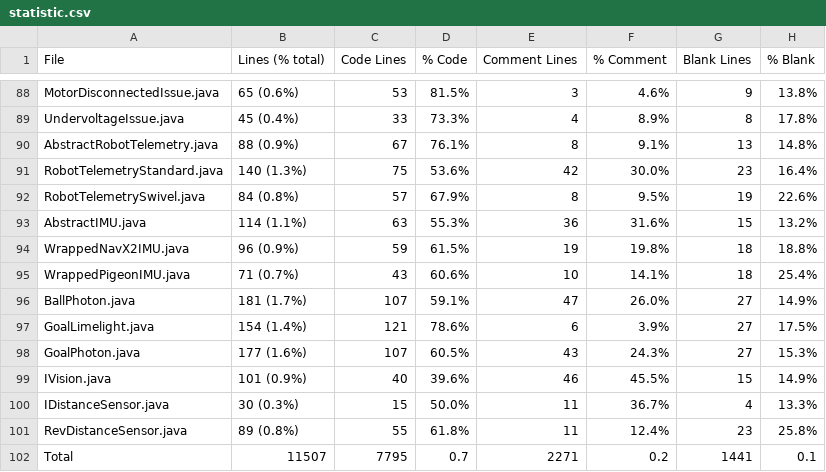
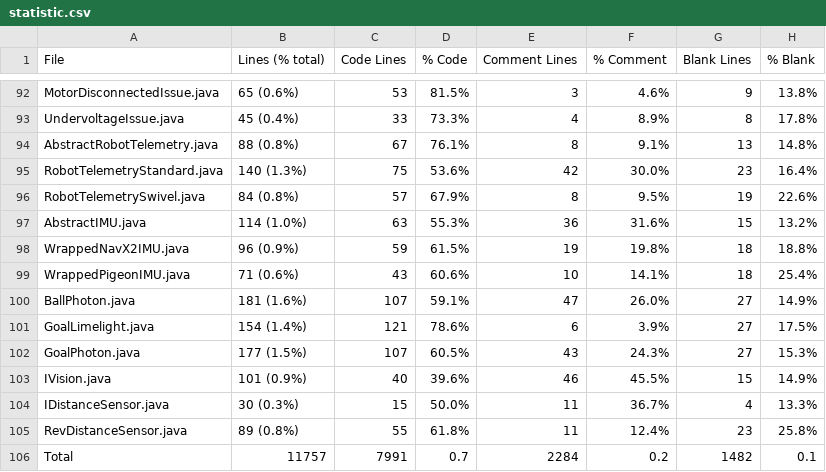
Before and after one commit to FRCTeam5199/Robot-Code-2021, a CSV file: statistic.csv, drawn as a sheet; only a part is shown, gaps mark what is left out; the diff covers the shown part only.

```diff
--- a/statistic.csv
+++ b/statistic.csv
@@ -89,11 +93,11 @@ MotorDisconnectedIssue.java,65 (0.6%),53,81.5%,3,4.6%,9,13.8%
 UndervoltageIssue.java,45 (0.4%),33,73.3%,4,8.9%,8,17.8%
-AbstractRobotTelemetry.java,88 (0.9%),67,76.1%,8,9.1%,13,14.8%
+AbstractRobotTelemetry.java,88 (0.8%),67,76.1%,8,9.1%,13,14.8%
 RobotTelemetryStandard.java,140 (1.3%),75,53.6%,42,30.0%,23,16.4%
 RobotTelemetrySwivel.java,84 (0.8%),57,67.9%,8,9.5%,19,22.6%
-AbstractIMU.java,114 (1.1%),63,55.3%,36,31.6%,15,13.2%
+AbstractIMU.java,114 (1.0%),63,55.3%,36,31.6%,15,13.2%
 WrappedNavX2IMU.java,96 (0.9%),59,61.5%,19,19.8%,18,18.8%
-WrappedPigeonIMU.java,71 (0.7%),43,60.6%,10,14.1%,18,25.4%
-BallPhoton.java,181 (1.7%),107,59.1%,47,26.0%,27,14.9%
+WrappedPigeonIMU.java,71 (0.6%),43,60.6%,10,14.1%,18,25.4%
+BallPhoton.java,181 (1.6%),107,59.1%,47,26.0%,27,14.9%
 GoalLimelight.java,154 (1.4%),121,78.6%,6,3.9%,27,17.5%
-GoalPhoton.java,177 (1.6%),107,60.5%,43,24.3%,27,15.3%
+GoalPhoton.java,177 (1.5%),107,60.5%,43,24.3%,27,15.3%
 IVision.java,101 (0.9%),40,39.6%,46,45.5%,15,14.9%
@@ -101,2 +105,2 @@ IDistanceSensor.java,30 (0.3%),15,50.0%,11,36.7%,4,13.3%
 RevDistanceSensor.java,89 (0.8%),55,61.8%,11,12.4%,23,25.8%
-Total,11507,7795,0.7,2271,0.2,1441,0.1
+Total,11757,7991,0.7,2284,0.2,1482,0.1
```
Also changed, not shown: 4 added rows and 36 edited cells elsewhere in this file, 33 other files.
